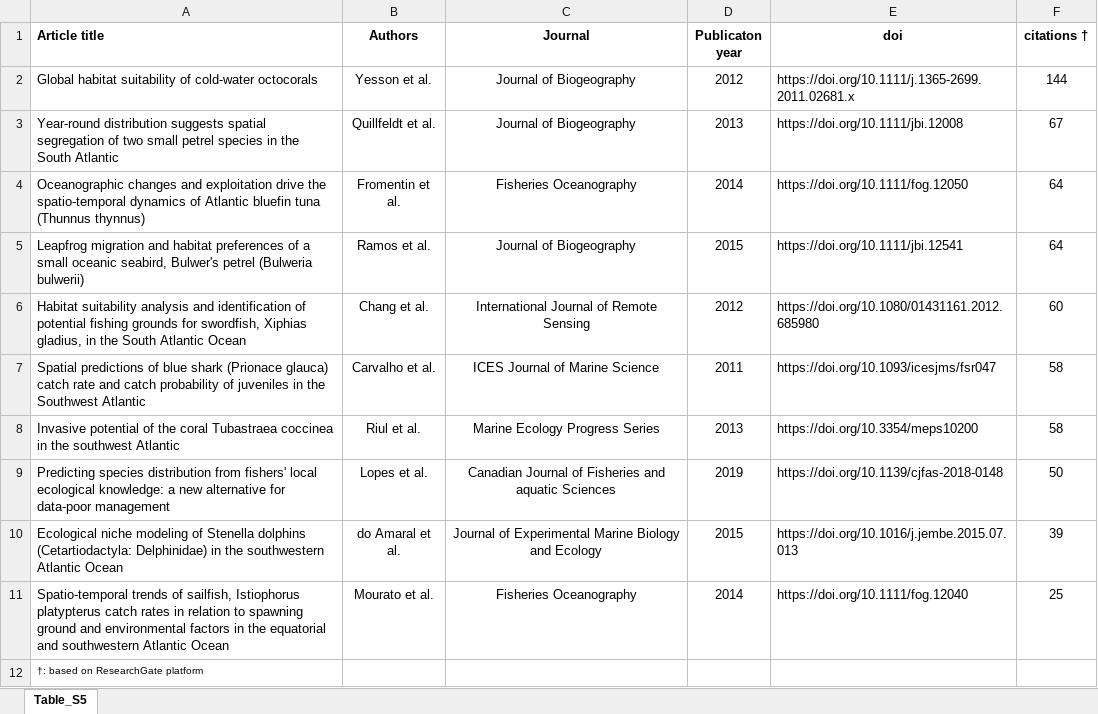
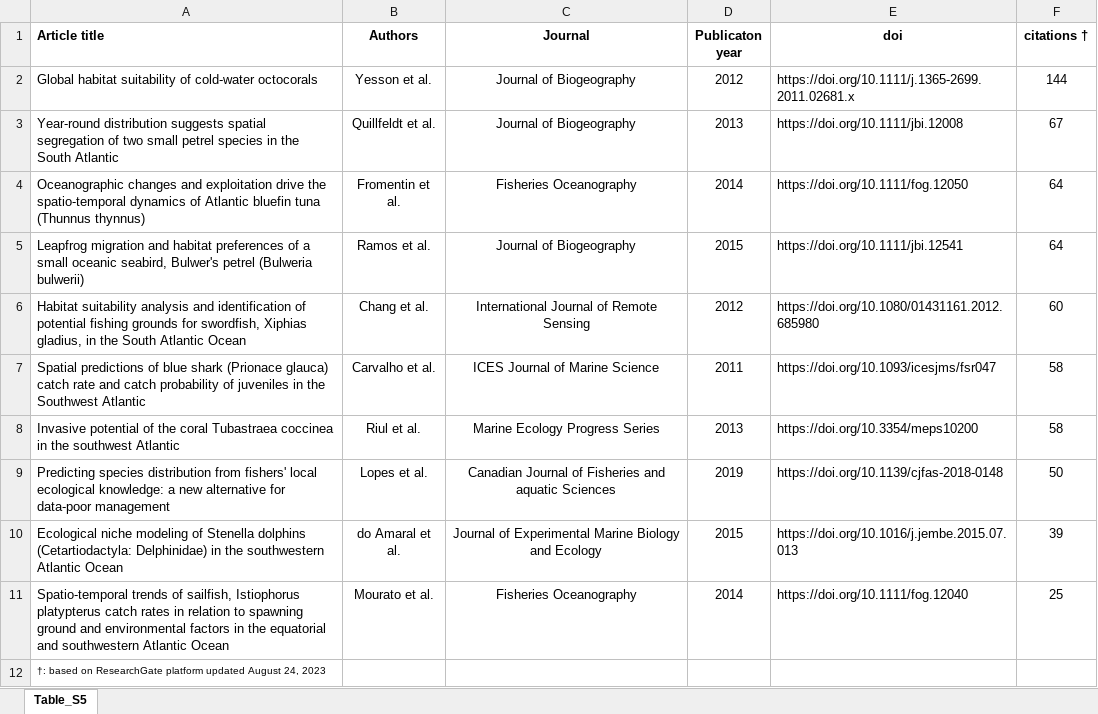
Before and after one commit to lvcasrodrigues/RodriguesDaudt_SDM_SWAO, an Excel workbook: RodriguesDaudt_etal_SDM_SWAO_Table_S5.xlsx, sheet Table_S5, drawn as a sheet; values as stored, in another font and other column widths than the file's, no borders; the diff names each change by its address in the sheet, - before the commit and + after, or states it on an @@ line.

Commit message:
update

```diff
--- a/RodriguesDaudt_etal_SDM_SWAO_Table_S5.xlsx (sheet Table_S5)
+++ b/RodriguesDaudt_etal_SDM_SWAO_Table_S5.xlsx (sheet Table_S5)
-A12 (Article title): †: based on ResearchGate platform
+A12 (Article title): †: based on ResearchGate platform updated August 24, 2023
```
